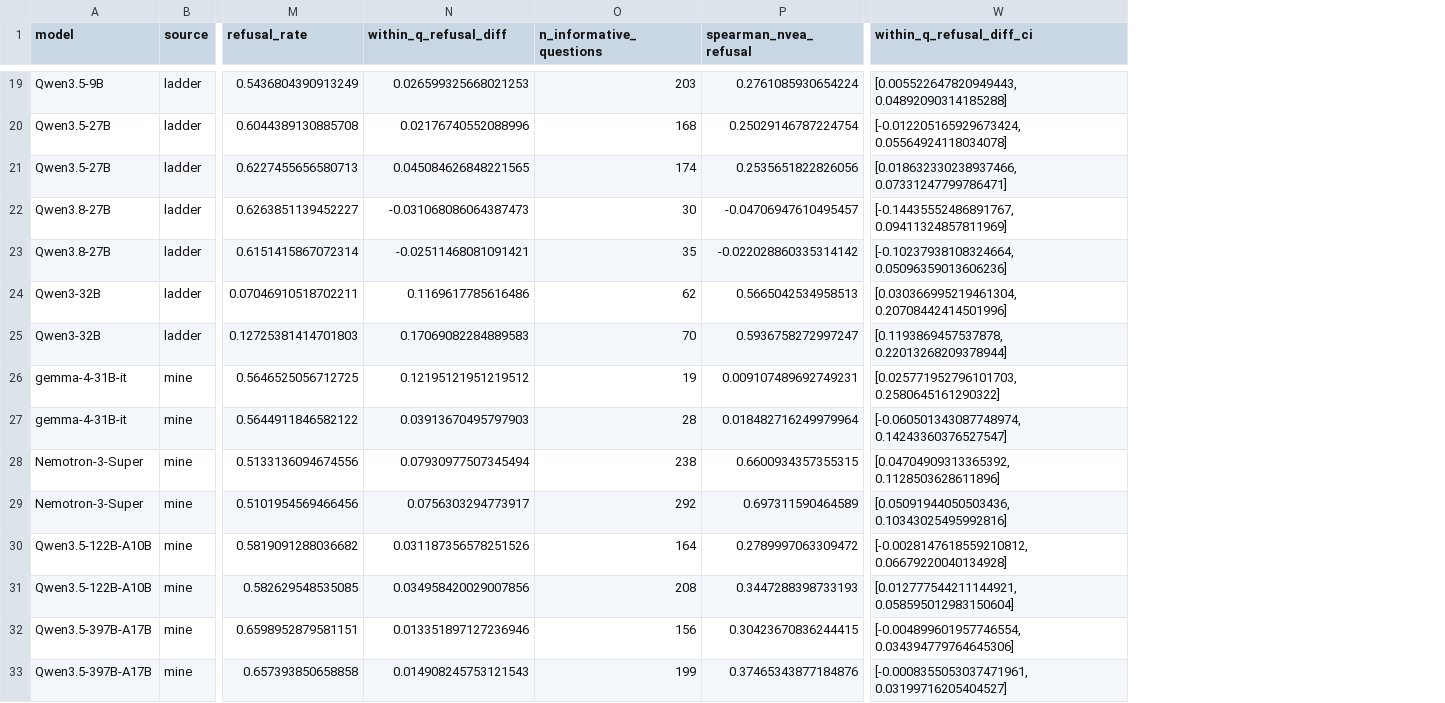
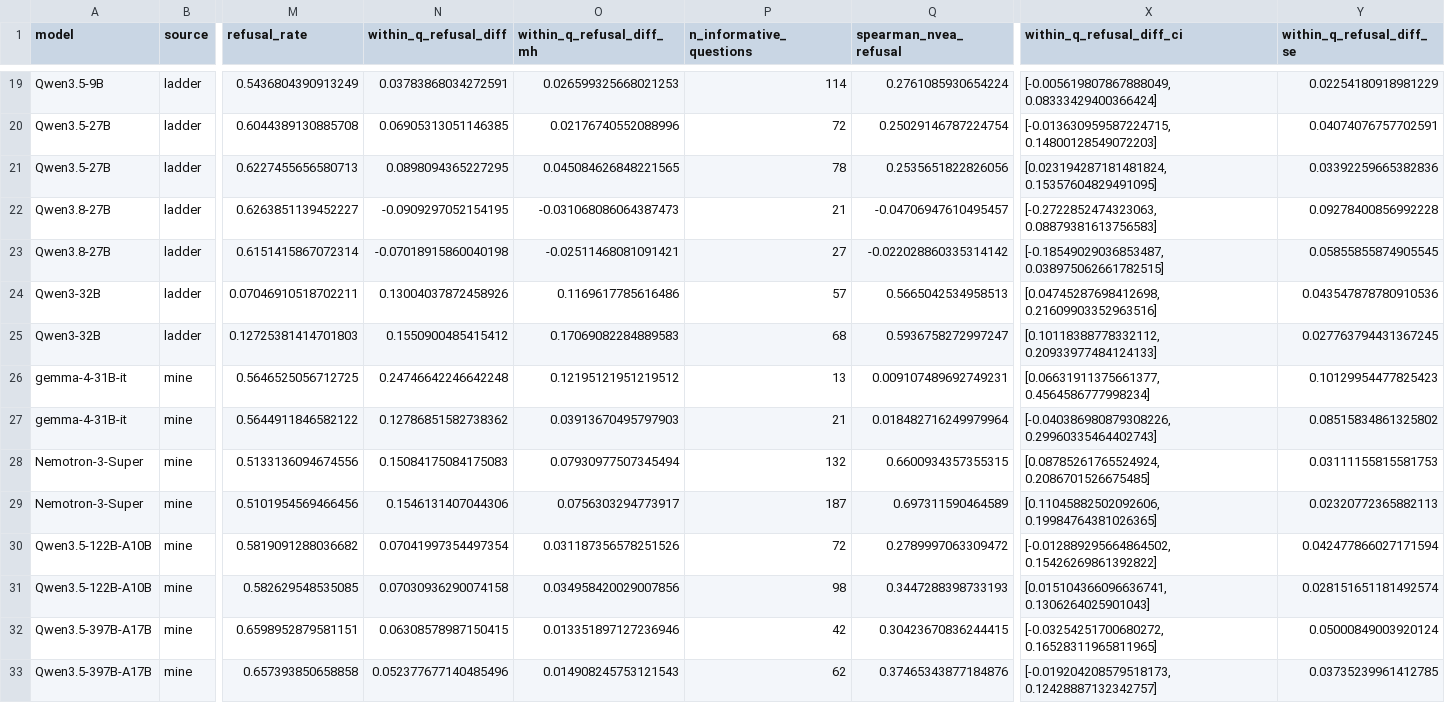
Before and after one commit to johntrob14/eval_awareness_scaling, a CSV file: results/unified/v2/per_model.csv, drawn as a sheet; only a part is shown, gaps mark what is left out; addresses are those after the commit; the diff covers the shown part only; the diff names each change by its address in the sheet, - before the commit and + after, or states it on an @@ line.

```diff
--- a/results/unified/v2/per_model.csv
+++ b/results/unified/v2/per_model.csv
+column N (within_q_refusal_diff), rows 19-33: 0.03783868034272591 | 0.06905313051146385 | 0.0898094365227295 | -0.0909297052154195 | -0.07018915860040198 | 0.13004037872458926 | 0.1550900485415412 | 0.24746642246642248 | 0.12786851582738362 | 0.15084175084175083 | 0.1546131407044306 | 0.07041997354497354 | 0.07030936290074158 | 0.06308578987150415 | 0.052377677140485496
+column Y (within_q_refusal_diff_se), rows 19-33: 0.02254180918981229 | 0.04074076757702591 | 0.03392259665382836 | 0.09278400856992228 | 0.05855855874905545 | 0.043547878780910536 | 0.027763794431367245 | 0.10129954477825423 | 0.08515834861325802 | 0.03111155815581753 | 0.02320772365882113 | 0.042477866027171594 | 0.028151651181492574 | 0.05000849003920124 | 0.03735239961412785
-O1: within_q_refusal_diff
+O1: within_q_refusal_diff_mh
-P19 (n_informative_questions): 203
+P19 (n_informative_questions): 114
-X19 (within_q_refusal_diff_ci): [0.005522647820949443, 0.04892090314185288]
+X19 (within_q_refusal_diff_ci): [-0.005619807867888049, 0.08333429400366424]
-P20 (n_informative_questions): 168
+P20 (n_informative_questions): 72
-X20 (within_q_refusal_diff_ci): [-0.012205165929673424, 0.05564924118034078]
+X20 (within_q_refusal_diff_ci): [-0.013630959587224715, 0.14800128549072203]
-P21 (n_informative_questions): 174
+P21 (n_informative_questions): 78
-X21 (within_q_refusal_diff_ci): [0.018632330238937466, 0.07331247799786471]
+X21 (within_q_refusal_diff_ci): [0.023194287181481824, 0.15357604829491095]
-P22 (n_informative_questions): 30
+P22 (n_informative_questions): 21
-X22 (within_q_refusal_diff_ci): [-0.14435552486891767, 0.09411324857811969]
+X22 (within_q_refusal_diff_ci): [-0.2722852474323063, 0.08879381613756583]
-P23 (n_informative_questions): 35
+P23 (n_informative_questions): 27
-X23 (within_q_refusal_diff_ci): [-0.10237938108324664, 0.05096359013606236]
+X23 (within_q_refusal_diff_ci): [-0.18549029036853487, 0.038975062661782515]
-P24 (n_informative_questions): 62
+P24 (n_informative_questions): 57
-X24 (within_q_refusal_diff_ci): [0.030366995219461304, 0.20708442414501996]
+X24 (within_q_refusal_diff_ci): [0.04745287698412698, 0.21609903352963516]
-P25 (n_informative_questions): 70
+P25 (n_informative_questions): 68
-X25 (within_q_refusal_diff_ci): [0.1193869457537878, 0.22013268209378944]
+X25 (within_q_refusal_diff_ci): [0.10118388778332112, 0.20933977484124133]
-P26 (n_informative_questions): 19
+P26 (n_informative_questions): 13
-X26 (within_q_refusal_diff_ci): [0.025771952796101703, 0.2580645161290322]
+X26 (within_q_refusal_diff_ci): [0.06631911375661377, 0.4564586777998234]
-P27 (n_informative_questions): 28
+P27 (n_informative_questions): 21
-X27 (within_q_refusal_diff_ci): [-0.060501343087748974, 0.14243360376527547]
+X27 (within_q_refusal_diff_ci): [-0.040386980879308226, 0.29960335464402743]
-P28 (n_informative_questions): 238
+P28 (n_informative_questions): 132
-X28 (within_q_refusal_diff_ci): [0.04704909313365392, 0.1128503628611896]
+X28 (within_q_refusal_diff_ci): [0.08785261765524924, 0.2086701526675485]
-P29 (n_informative_questions): 292
+P29 (n_informative_questions): 187
-X29 (within_q_refusal_diff_ci): [0.05091944050503436, 0.10343025495992816]
+X29 (within_q_refusal_diff_ci): [0.11045882502092606, 0.19984764381026365]
-P30 (n_informative_questions): 164
+P30 (n_informative_questions): 72
-X30 (within_q_refusal_diff_ci): [-0.0028147618559210812, 0.06679220040134928]
+X30 (within_q_refusal_diff_ci): [-0.012889295664864502, 0.15426269861392822]
-P31 (n_informative_questions): 208
+P31 (n_informative_questions): 98
-X31 (within_q_refusal_diff_ci): [0.012777544211144921, 0.058595012983150604]
+X31 (within_q_refusal_diff_ci): [0.015104366096636741, 0.1306264025901043]
-P32 (n_informative_questions): 156
+P32 (n_informative_questions): 42
-X32 (within_q_refusal_diff_ci): [-0.004899601957746554, 0.034394779764645306]
+X32 (within_q_refusal_diff_ci): [-0.03254251700680272, 0.16528311965811965]
-P33 (n_informative_questions): 199
+P33 (n_informative_questions): 62
-X33 (within_q_refusal_diff_ci): [-0.0008355053037471961, 0.03199716205404527]
+X33 (within_q_refusal_diff_ci): [-0.019204208579518173, 0.12428887132342757]
```
Also changed, not shown: 30 edited cells elsewhere in this file, 4 other files.
